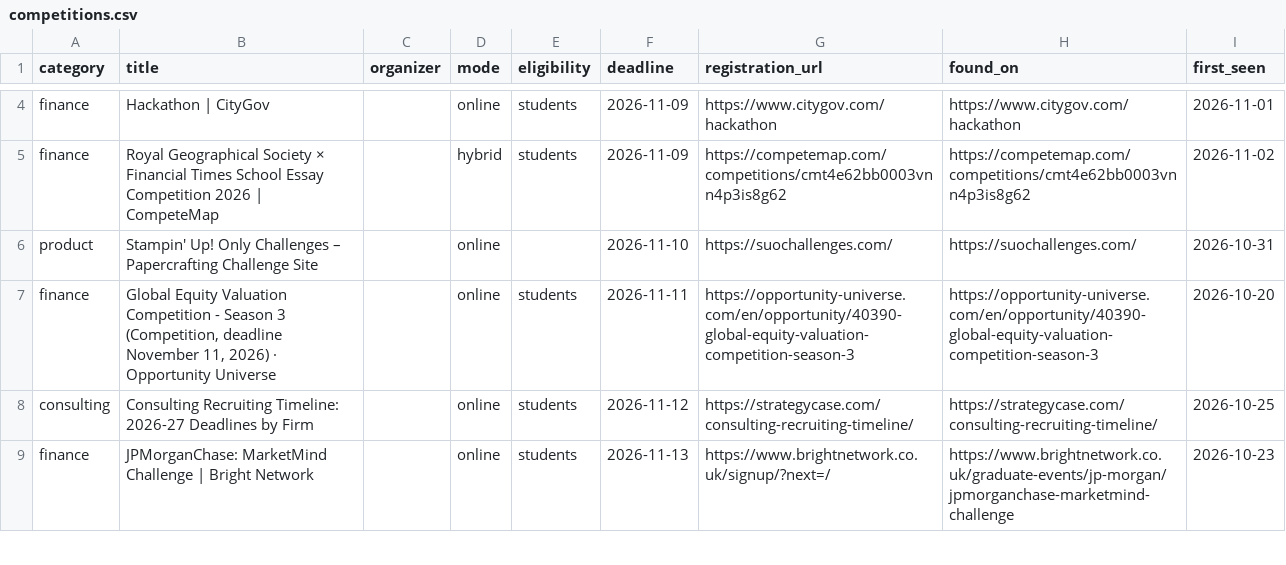
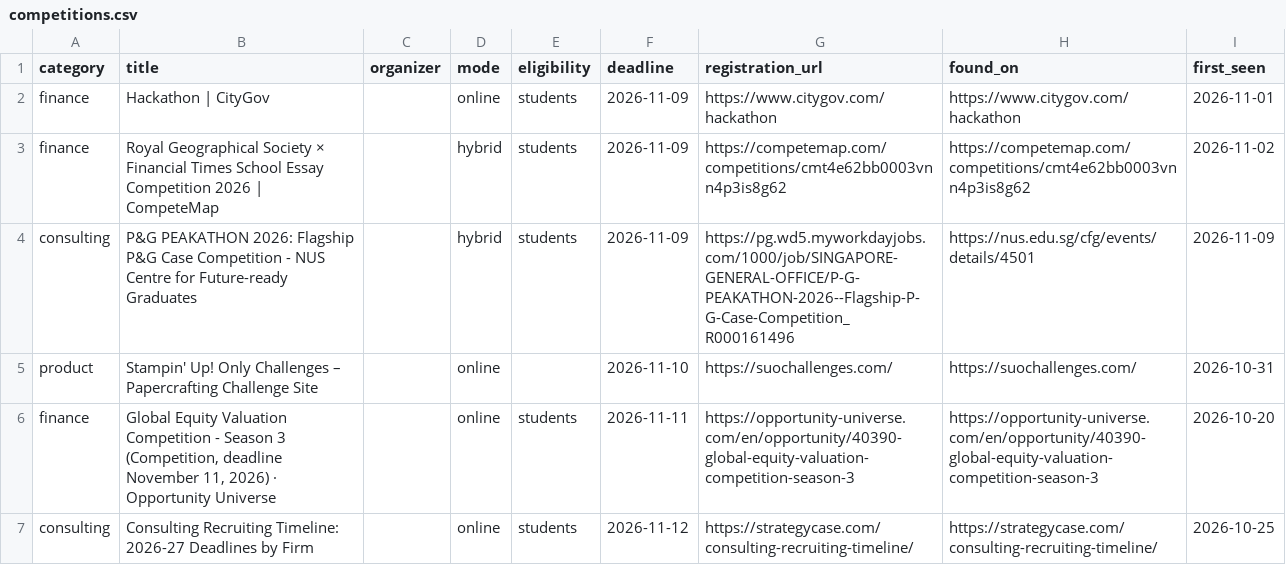
Before and after one commit to dipanshu200611-bit/comp-radar, a CSV file: data/competitions.csv, drawn as a sheet; only a part is shown, gaps mark what is left out; the shorter side is filled out with more unchanged rows; the diff covers the shown part only; the diff names each change by its address in the sheet, - before the commit and + after, or states it on an @@ line.

```diff
--- a/data/competitions.csv
+++ b/data/competitions.csv
+row 4: consulting | P&G PEAKATHON 2026: Flagship P&G Case Competition - NUS Centre for Future-ready Graduates |  | hybrid | students | 2026-11-09 | https://pg.wd5.myworkdayjobs.com/1000/job/SINGAPORE-GENERAL-OFFICE/P-G-PEAKATHON-2026--Flagship-P-G-Case-Competition_R000161496 | https://nus.edu.sg/cfg/events/details/4501 | 2026-11-09
```
Also changed, not shown: 4 added rows, 2 removed rows and 6 edited cells elsewhere in this file, 3 other files.
